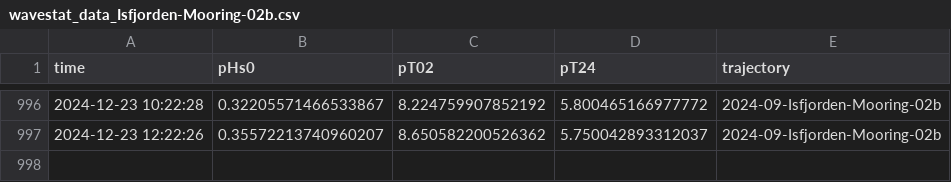
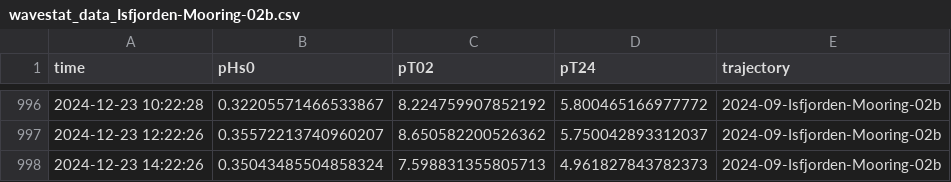
Before and after one commit to jerabaul29/2024_data_Isfjorden_02b, a CSV file: wavestat_data_Isfjorden-Mooring-02b.csv, drawn as a sheet; only a part is shown, gaps mark what is left out.

Commit message:
Push data

```diff
--- a/wavestat_data_Isfjorden-Mooring-02b.csv
+++ b/wavestat_data_Isfjorden-Mooring-02b.csv
@@ -997 +997,2 @@ time,pHs0,pT02,pT24,trajectory
 2024-12-23 12:22:26,0.35572213740960207,8.650582200526362,5.750042893312037,2024-09-Isfjorden-Mooring-02b
+2024-12-23 14:22:26,0.35043485504858324,7.598831355805713,4.961827843782373,2024-09-Isfjorden-Mooring-02b
```
Also changed, not shown: 1 other file.
